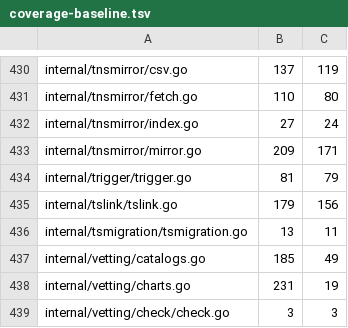
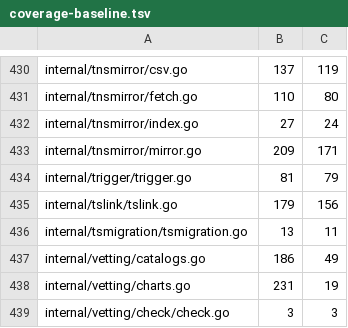
Before and after one commit to USA-RedDragon/astro-stacker, a TSV file: .github/coverage-baseline.tsv, drawn as a sheet; only a part is shown, gaps mark what is left out; the diff covers the shown part only.

```diff
--- a/.github/coverage-baseline.tsv
+++ b/.github/coverage-baseline.tsv
@@ -436,3 +436,3 @@ internal/tslink/tslink.go	179	156
 internal/tsmigration/tsmigration.go	13	11
-internal/vetting/catalogs.go	185	49
+internal/vetting/catalogs.go	186	49
 internal/vetting/charts.go	231	19
```
Also changed, not shown: 3 added rows and 13 edited cells elsewhere in this file, 1 other file.
